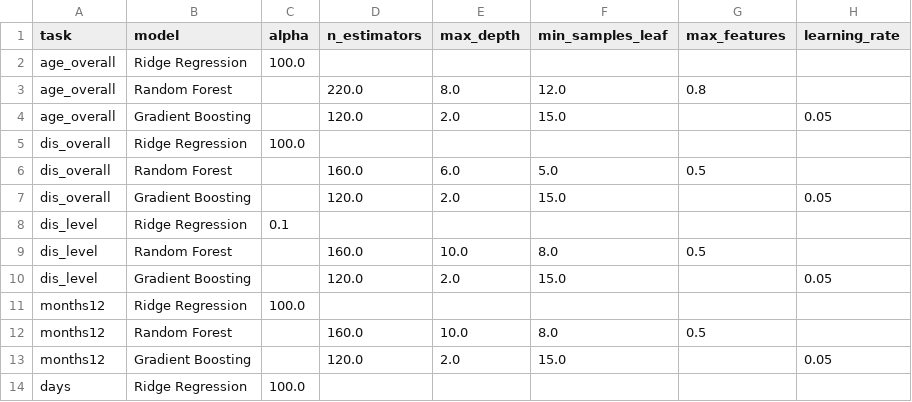
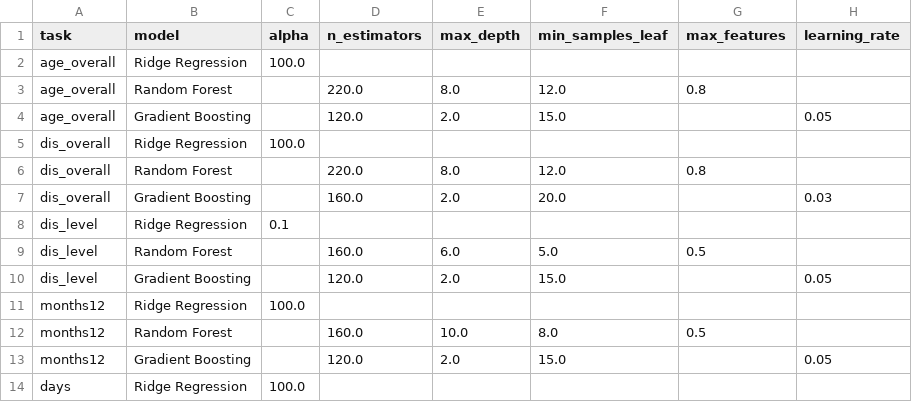
Before and after one commit to YifengMao666/London-Sport2-Group20, a CSV file: Jingyi Hua/outputs/best_hyperparameters.csv, drawn as a sheet; only a part is shown.

```diff
--- a/Jingyi Hua/outputs/best_hyperparameters.csv
+++ b/Jingyi Hua/outputs/best_hyperparameters.csv
@@ -5,6 +5,6 @@ age_overall,Gradient Boosting,,120.0,2.0,15.0,,0.05
 dis_overall,Ridge Regression,100.0,,,,,
-dis_overall,Random Forest,,160.0,6.0,5.0,0.5,
-dis_overall,Gradient Boosting,,120.0,2.0,15.0,,0.05
+dis_overall,Random Forest,,220.0,8.0,12.0,0.8,
+dis_overall,Gradient Boosting,,160.0,2.0,20.0,,0.03
 dis_level,Ridge Regression,0.1,,,,,
-dis_level,Random Forest,,160.0,10.0,8.0,0.5,
+dis_level,Random Forest,,160.0,6.0,5.0,0.5,
 dis_level,Gradient Boosting,,120.0,2.0,15.0,,0.05
```
Also changed, not shown: Jingyi Hua/outputs/summary_full.csv, Jingyi Hua/outputs/top_activity_by_disability_group.csv, 11 other files.
